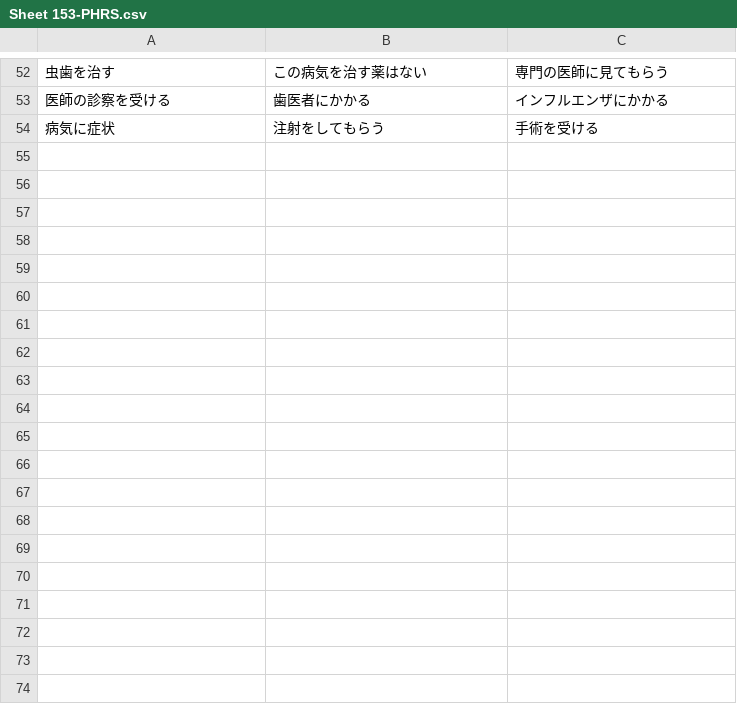
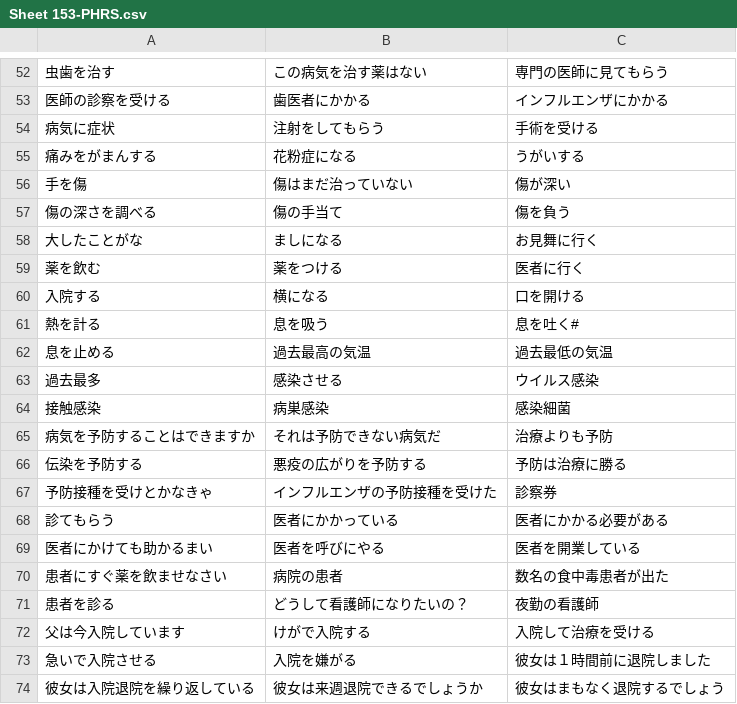
Before and after one commit to rexesian/nihongo, a CSV file: docs/rdata/Sheet 153-PHRS.csv, drawn as a sheet; only a part is shown, gaps mark what is left out; the diff covers the shown part only; the diff names each change by its address in the sheet, - before the commit and + after, or states it on an @@ line.

```diff
--- a/docs/rdata/Sheet 153-PHRS.csv
+++ b/docs/rdata/Sheet 153-PHRS.csv
+row 55: 痛みをがまんする | 花粉症になる | うがいする
+row 56: 手を傷 | 傷はまだ治っていない | 傷が深い
+row 57: 傷の深さを調べる | 傷の手当て | 傷を負う
+row 58: 大したことがな | ましになる | お見舞に行く
+row 59: 薬を飲む | 薬をつける | 医者に行く
+row 60: 入院する | 横になる | 口を開ける
+row 61: 熱を計る | 息を吸う | 息を吐く#
+row 62: 息を止める | 過去最高の気温 | 過去最低の気温
+row 63: 過去最多 | 感染させる | ウイルス感染
+row 64: 接触感染 | 病巣感染 | 感染細菌
+row 65: 病気を予防することはできますか | それは予防できない病気だ | 治療よりも予防
+row 66: 伝染を予防する | 悪疫の広がりを予防する | 予防は治療に勝る
+row 67: 予防接種を受けとかなきゃ | インフルエンザの予防接種を受けた | 診察券
+row 68: 診てもらう | 医者にかかっている | 医者にかかる必要がある
+row 69: 医者にかけても助かるまい | 医者を呼びにやる | 医者を開業している
+row 70: 患者にすぐ薬を飲ませなさい | 病院の患者 | 数名の食中毒患者が出た
+row 71: 患者を診る | どうして看護師になりたいの？ | 夜勤の看護師
+row 72: 父は今入院しています | けがで入院する | 入院して治療を受ける
+row 73: 急いで入院させる | 入院を嫌がる | 彼女は１時間前に退院しました
+row 74: 彼女は入院退院を繰り返している | 彼女は来週退院できるでしょうか | 彼女はまもなく退院するでしょう
```
Also changed, not shown: 39 added rows elsewhere in this file, rdata/Sheet 153-PHRS.csv, 1 other file.
